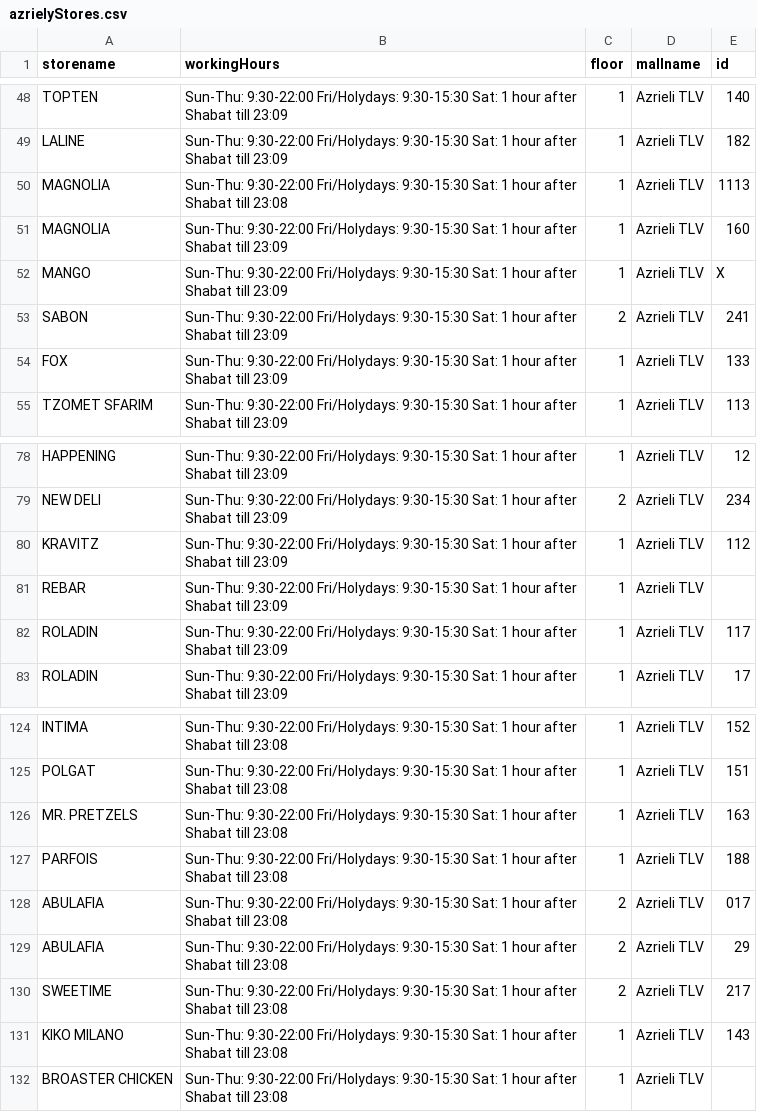
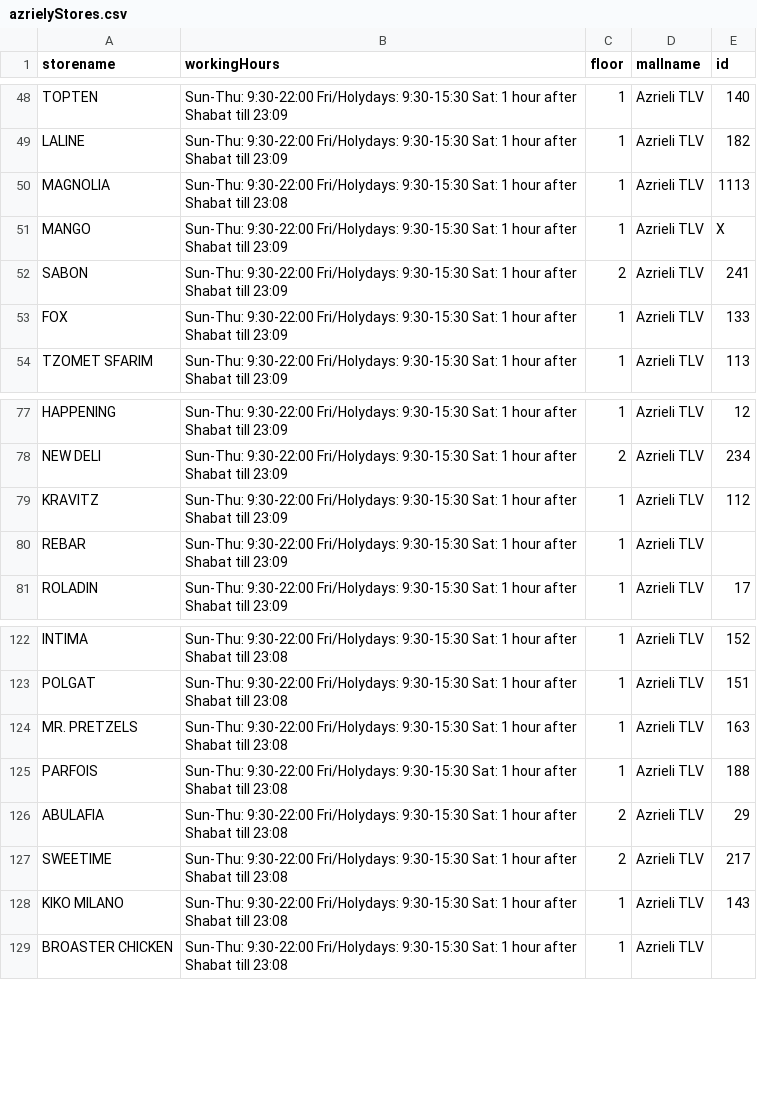
Before and after one commit to AdiSchiff/MallIn, a CSV file: Server/azrielyStores.csv, drawn as a sheet; only a part is shown, gaps mark what is left out.

Commit message:
handeling duplicate stores

```diff
--- a/Server/azrielyStores.csv
+++ b/Server/azrielyStores.csv
@@ -50,3 +50,2 @@ LALINE,Sun-Thu: 9:30-22:00 Fri/Holydays: 9:30-15:30 Sat: 1 hour after Shabat til
 MAGNOLIA,Sun-Thu: 9:30-22:00 Fri/Holydays: 9:30-15:30 Sat: 1 hour after Shabat till 23:08,1,Azrieli TLV,1113
-MAGNOLIA,Sun-Thu: 9:30-22:00 Fri/Holydays: 9:30-15:30 Sat: 1 hour after Shabat till 23:09,1,Azrieli TLV,160
 MANGO,Sun-Thu: 9:30-22:00 Fri/Holydays: 9:30-15:30 Sat: 1 hour after Shabat till 23:09,1,Azrieli TLV,X
@@ -81,3 +80,2 @@ KRAVITZ,Sun-Thu: 9:30-22:00 Fri/Holydays: 9:30-15:30 Sat: 1 hour after Shabat ti
 REBAR,Sun-Thu: 9:30-22:00 Fri/Holydays: 9:30-15:30 Sat: 1 hour after Shabat till 23:09,1,Azrieli TLV,
-ROLADIN,Sun-Thu: 9:30-22:00 Fri/Holydays: 9:30-15:30 Sat: 1 hour after Shabat till 23:09,1,Azrieli TLV,117
 ROLADIN,Sun-Thu: 9:30-22:00 Fri/Holydays: 9:30-15:30 Sat: 1 hour after Shabat till 23:09,1,Azrieli TLV,17
@@ -127,3 +125,2 @@ MR. PRETZELS,Sun-Thu: 9:30-22:00 Fri/Holydays: 9:30-15:30 Sat: 1 hour after Shab
 PARFOIS,Sun-Thu: 9:30-22:00 Fri/Holydays: 9:30-15:30 Sat: 1 hour after Shabat till 23:08,1,Azrieli TLV,188
-ABULAFIA,Sun-Thu: 9:30-22:00 Fri/Holydays: 9:30-15:30 Sat: 1 hour after Shabat till 23:08,2,Azrieli TLV,017
 ABULAFIA,Sun-Thu: 9:30-22:00 Fri/Holydays: 9:30-15:30 Sat: 1 hour after Shabat till 23:08,2,Azrieli TLV,29
```
Also changed, not shown: 1 other file.
